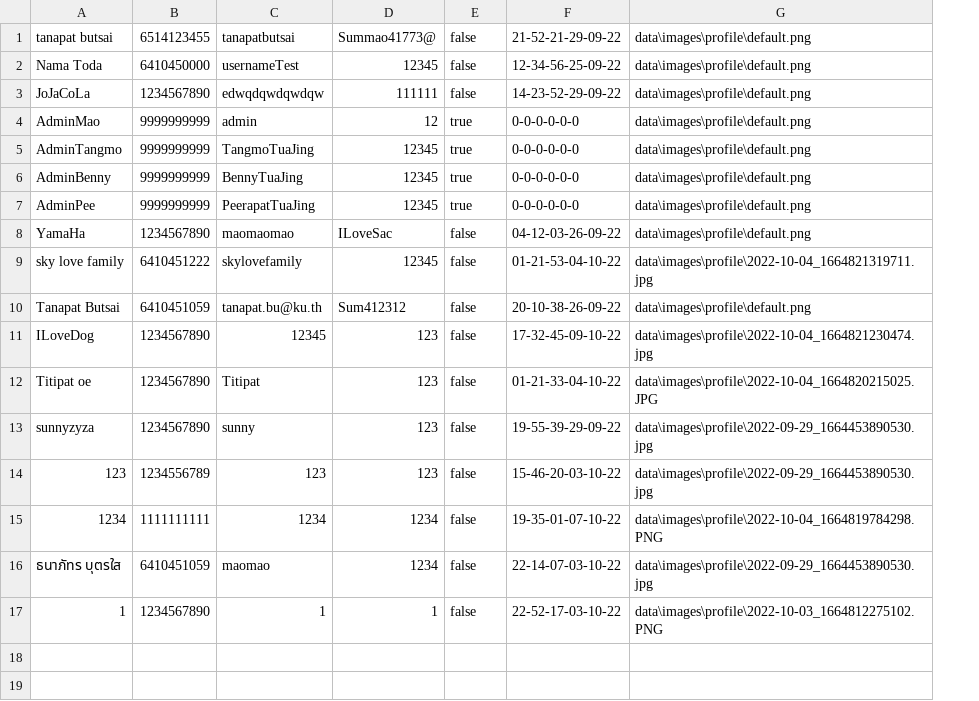
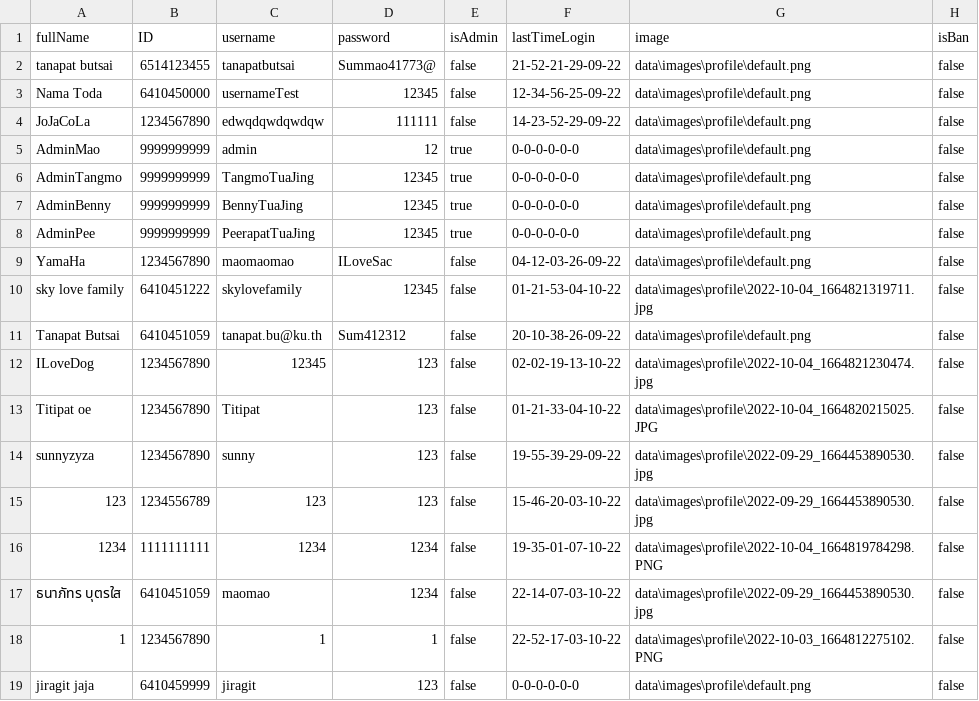
Before and after one commit to TanapatButsai/eieitest, a CSV file: data/user.csv, drawn as a sheet; addresses are those after the commit; the diff names each change by its address in the sheet, - before the commit and + after, or states it on an @@ line.

Commit message:
header in .csv,reportListDataSource

```diff
--- a/data/user.csv
+++ b/data/user.csv
+column H, rows 2-18: all false
+row 1: fullName | ID | username | password | isAdmin | lastTimeLogin | image | isBan
-F12: 17-32-45-09-10-22
+F12: 02-02-19-13-10-22
+row 19: jiragit jaja | 6410459999 | jiragit | 123 | false | 0-0-0-0-0-0 | data\images\profile\default.png | false
```
Also changed, not shown: data/complaint.csv, 7 other files.
